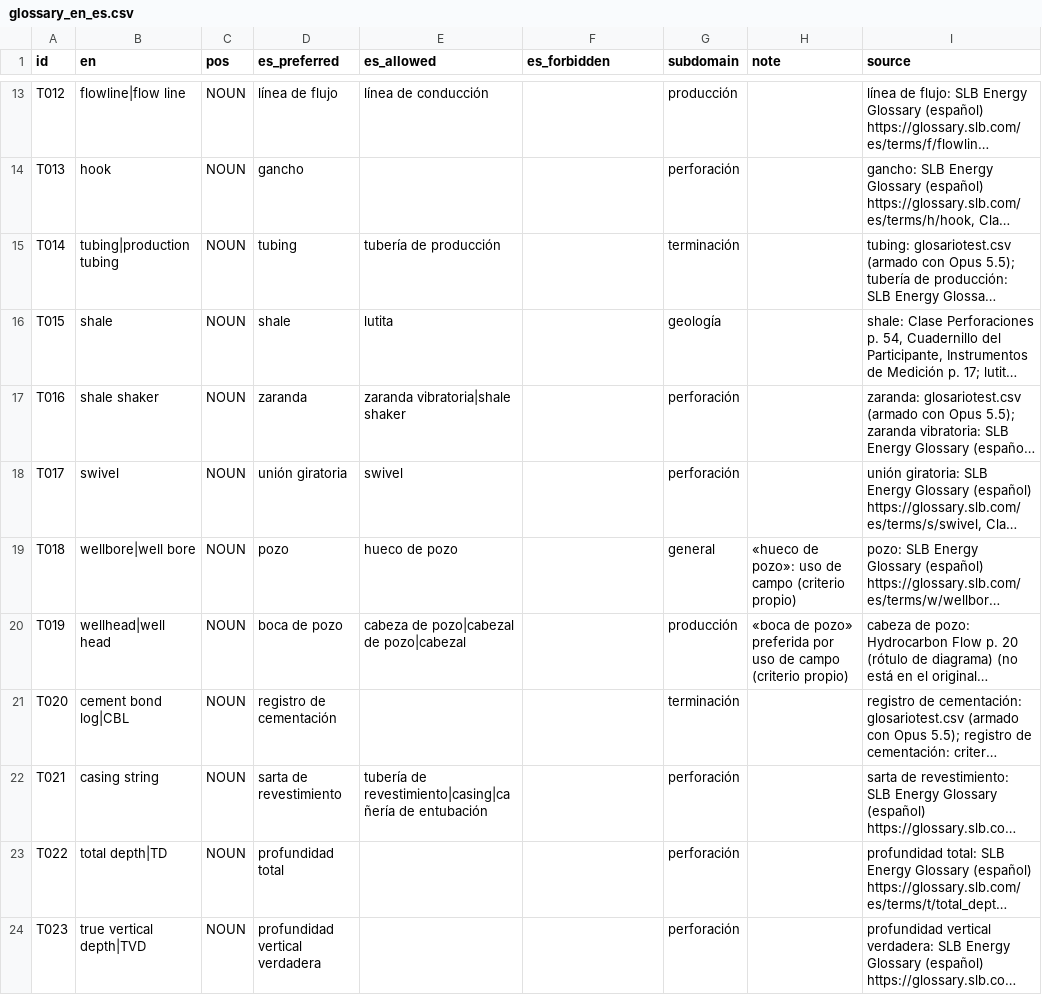
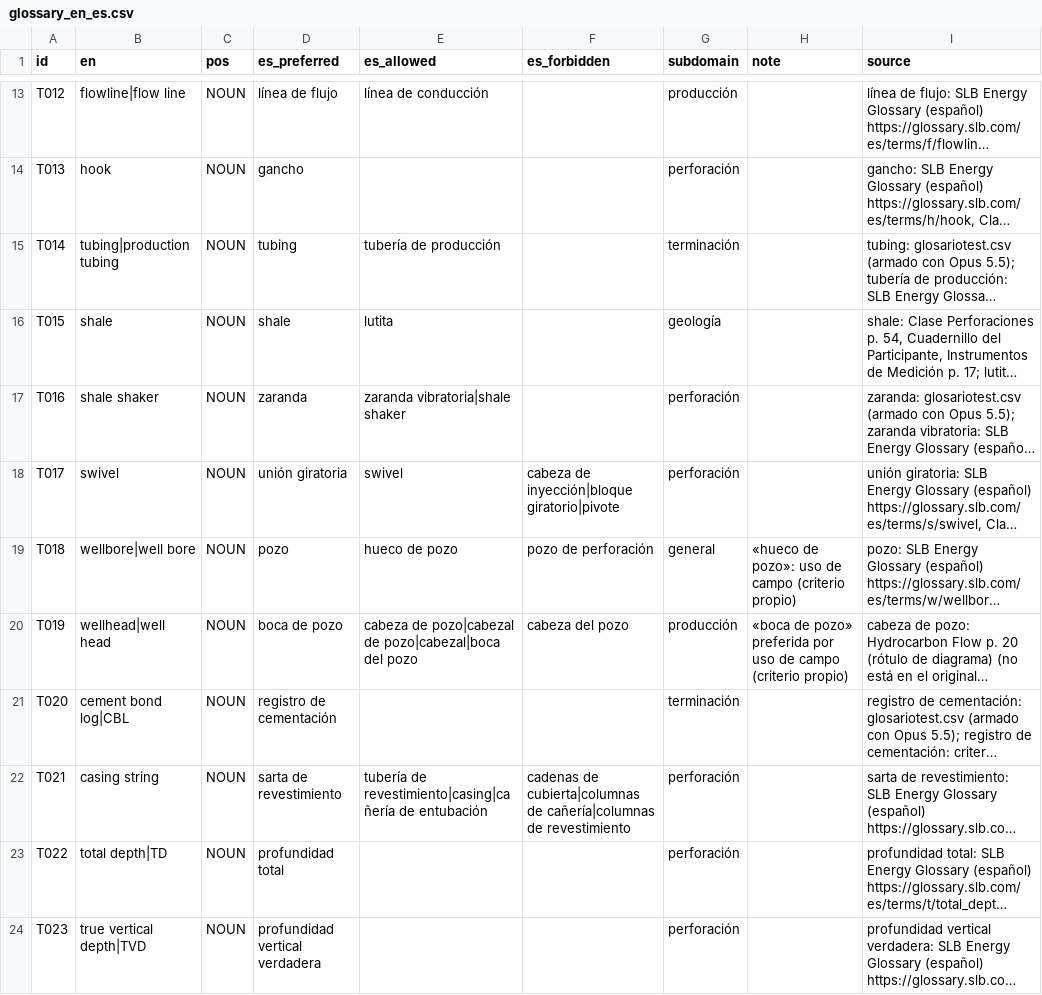
Before and after one commit to ismaelcharles/termcheck-og, a CSV file: data/glossary/glossary_en_es.csv, drawn as a sheet; only a part is shown, gaps mark what is left out; long unchanged cells end in …; the diff covers the shown part only; the diff names each change by its address in the sheet, - before the commit and + after, or states it on an @@ line.

```diff
--- a/data/glossary/glossary_en_es.csv
+++ b/data/glossary/glossary_en_es.csv
-F18 (es_forbidden): (empty)
+F18 (es_forbidden): cabeza de inyección|bloque giratorio|pivote
-F19 (es_forbidden): (empty)
+F19 (es_forbidden): pozo de perforación
-E20 (es_allowed): cabeza de pozo|cabezal de pozo|cabezal
+E20 (es_allowed): cabeza de pozo|cabezal de pozo|cabezal|boca del pozo
-F20 (es_forbidden): (empty)
+F20 (es_forbidden): cabeza del pozo
-F22 (es_forbidden): (empty)
+F22 (es_forbidden): cadenas de cubierta|columnas de cañería|columnas de revestimiento
```
Also changed, not shown: 20 edited cells elsewhere in this file, 14 other files.
